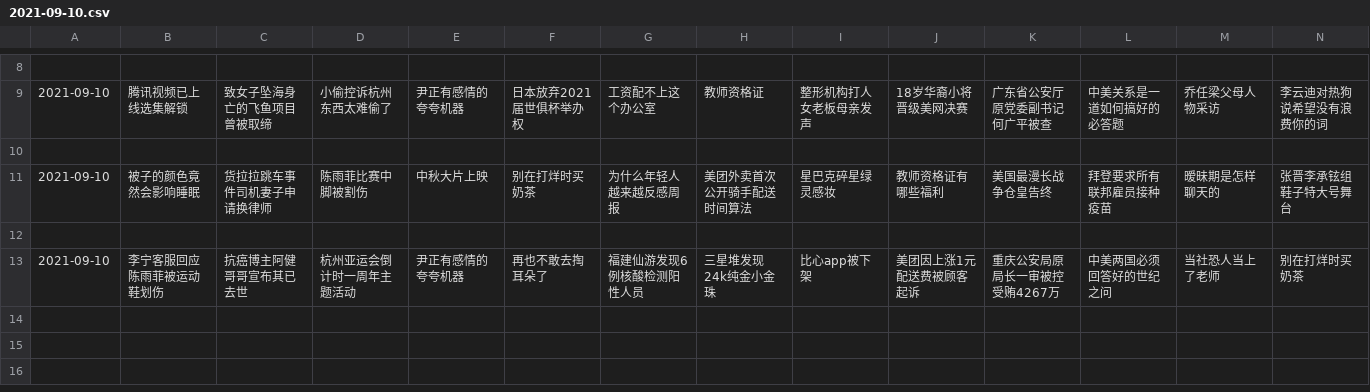
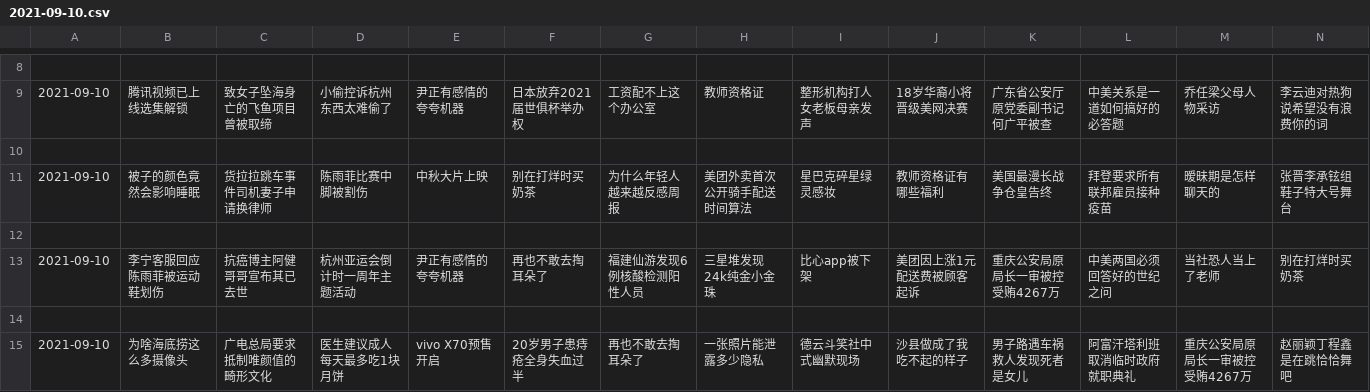
Before and after one commit to vmp65l3/weibo-hotrank, a CSV file: data/2021-09-10.csv, drawn as a sheet; only a part is shown, gaps mark what is left out; rows hold the shown columns only; the diff names each change by its address in the sheet, - before the commit and + after, or states it on an @@ line.

```diff
--- a/data/2021-09-10.csv
+++ b/data/2021-09-10.csv
+row 14: (empty)
+row 15: 2021-09-10 | 为啥海底捞这么多摄像头 | 广电总局要求抵制唯颜值的畸形文化 | 医生建议成人每天最多吃1块月饼 | vivo X70预售开启 | 20岁男子患痔疮全身失血过半 | 再也不敢去掏耳朵了 | 一张照片能泄露多少隐私 | 德云斗笑社中式幽默现场 | 沙县做成了我吃不起的样子 | 男子路遇车祸救人发现死者是女儿 | 阿富汗塔利班取消临时政府就职典礼 | 重庆公安局原局长一审被控受贿4267万 | 赵丽颖丁程鑫是在跳恰恰舞吧
```
Also changed, not shown: 1 other file.
